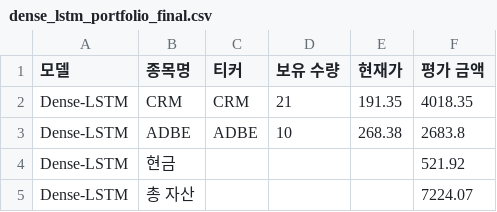
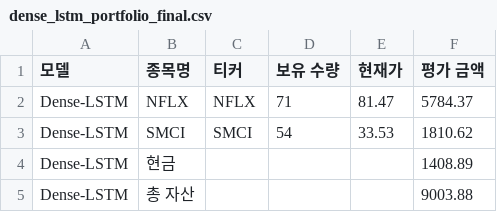
Before and after one commit to chesin1/stock_ai_trading_us, a CSV file: data/dense_lstm_portfolio_final.csv, drawn as a sheet.

```diff
--- a/data/dense_lstm_portfolio_final.csv
+++ b/data/dense_lstm_portfolio_final.csv
@@ -1,5 +1,5 @@
 모델,종목명,티커,보유 수량,현재가,평가 금액
-Dense-LSTM,CRM,CRM,21,191.35,4018.35
-Dense-LSTM,ADBE,ADBE,10,268.38,2683.8
-Dense-LSTM,현금,,,,521.92
-Dense-LSTM,총 자산,,,,7224.07
+Dense-LSTM,NFLX,NFLX,71,81.47,5784.37
+Dense-LSTM,SMCI,SMCI,54,33.53,1810.62
+Dense-LSTM,현금,,,,1408.89
+Dense-LSTM,총 자산,,,,9003.88
```
Also changed, not shown: data/gb_1d_portfolio_final.csv, data/gb_20d_portfolio_final.csv, 44 other files.
